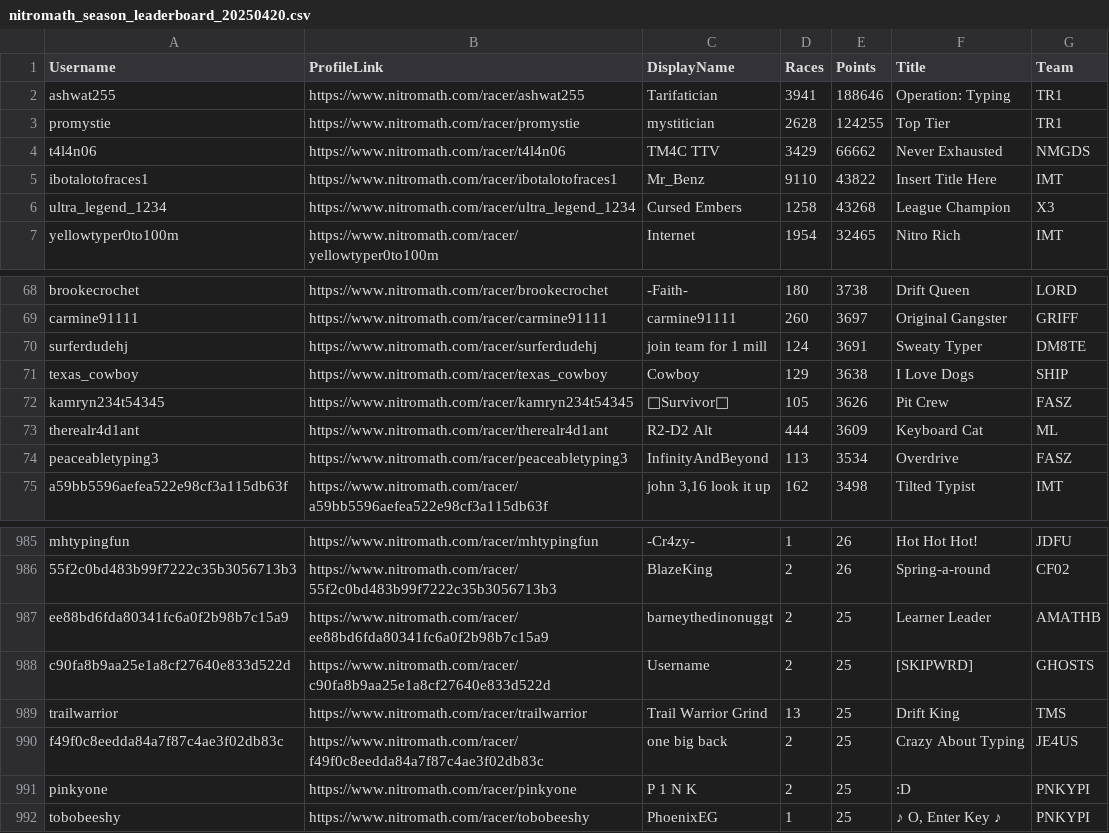
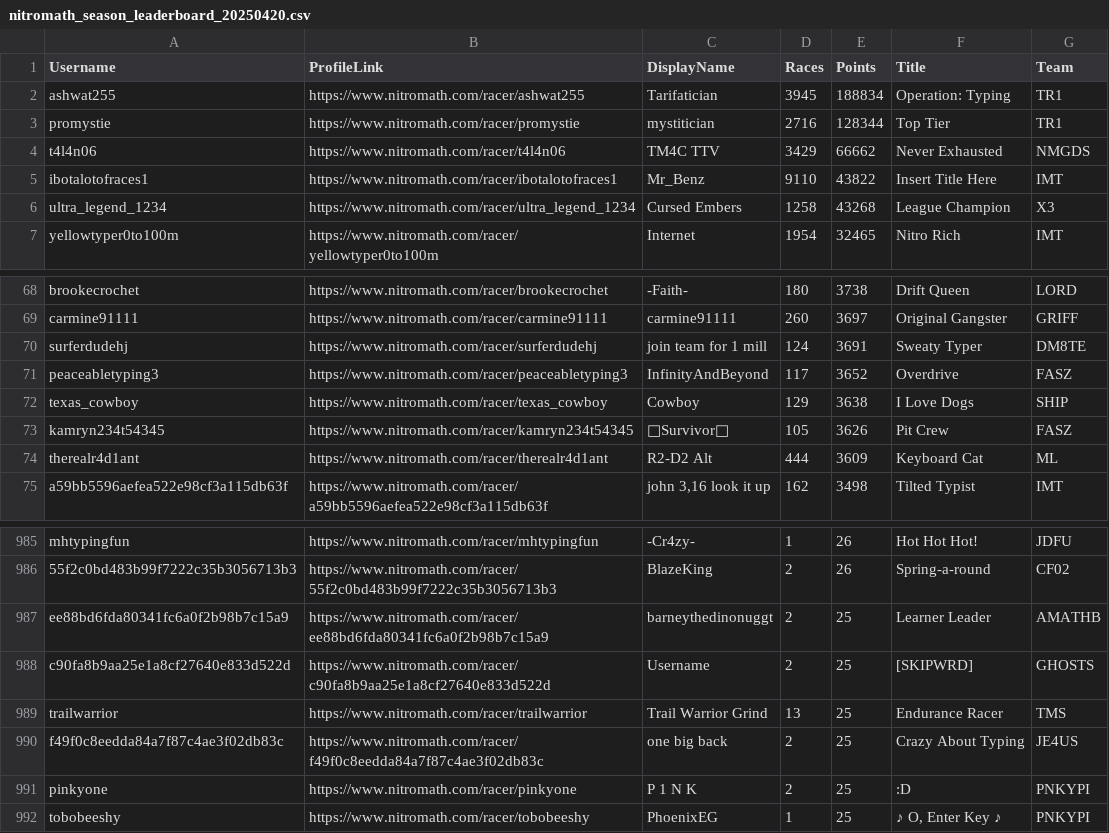
Before and after one commit to nincaleb/nitromathlb, a CSV file: csv_archive/nitromath_season_leaderboard_20250420.csv, drawn as a sheet; only a part is shown, gaps mark what is left out.

```diff
--- a/csv_archive/nitromath_season_leaderboard_20250420.csv
+++ b/csv_archive/nitromath_season_leaderboard_20250420.csv
@@ -1,4 +1,4 @@
 Username,ProfileLink,DisplayName,Races,Points,Title,Team
-ashwat255,https://www.nitromath.com/racer/ashwat255,Tarifatician,3941,188646,Operation: Typing,TR1
-promystie,https://www.nitromath.com/racer/promystie,mystitician,2628,124255,Top Tier,TR1
+ashwat255,https://www.nitromath.com/racer/ashwat255,Tarifatician,3945,188834,Operation: Typing,TR1
+promystie,https://www.nitromath.com/racer/promystie,mystitician,2716,128344,Top Tier,TR1
 t4l4n06,https://www.nitromath.com/racer/t4l4n06,TM4C TTV,3429,66662,Never Exhausted,NMGDS
@@ -70,2 +70,3 @@ carmine91111,https://www.nitromath.com/racer/carmine91111,carmine91111,260,3697,
 surferdudehj,https://www.nitromath.com/racer/surferdudehj,join team for 1 mill,124,3691,Sweaty Typer,DM8TE
+peaceabletyping3,https://www.nitromath.com/racer/peaceabletyping3,InfinityAndBeyond,117,3652,Overdrive,FASZ
 texas_cowboy,https://www.nitromath.com/racer/texas_cowboy,Cowboy,129,3638,I Love Dogs,SHIP
@@ -73,3 +74,2 @@ kamryn234t54345,https://www.nitromath.com/racer/kamryn234t54345,༺Survivor༻,1
 therealr4d1ant,https://www.nitromath.com/racer/therealr4d1ant,R2-D2 Alt,444,3609,Keyboard Cat,ML
-peaceabletyping3,https://www.nitromath.com/racer/peaceabletyping3,InfinityAndBeyond,113,3534,Overdrive,FASZ
 a59bb5596aefea522e98cf3a115db63f,https://www.nitromath.com/racer/a59bb5596aefea522e98cf3a115db63f,"john 3,16 look it up",162,3498,Tilted Typist,IMT
@@ -988,3 +988,3 @@ ee88bd6fda80341fc6a0f2b98b7c15a9,https://www.nitromath.com/racer/ee88bd6fda80341
 c90fa8b9aa25e1a8cf27640e833d522d,https://www.nitromath.com/racer/c90fa8b9aa25e1a8cf27640e833d522d,Username,2,25,[SKIPWRD],GHOSTS
-trailwarrior,https://www.nitromath.com/racer/trailwarrior,Trail Warrior Grind,13,25,Drift King,TMS
+trailwarrior,https://www.nitromath.com/racer/trailwarrior,Trail Warrior Grind,13,25,Endurance Racer,TMS
 f49f0c8eedda84a7f87c4ae3f02db83c,https://www.nitromath.com/racer/f49f0c8eedda84a7f87c4ae3f02db83c,one big back,2,25,Crazy About Typing,JE4US
```
Also changed, not shown: csv_archive/nitromath_team_leaderboard_20250420.csv, 1 other file.
